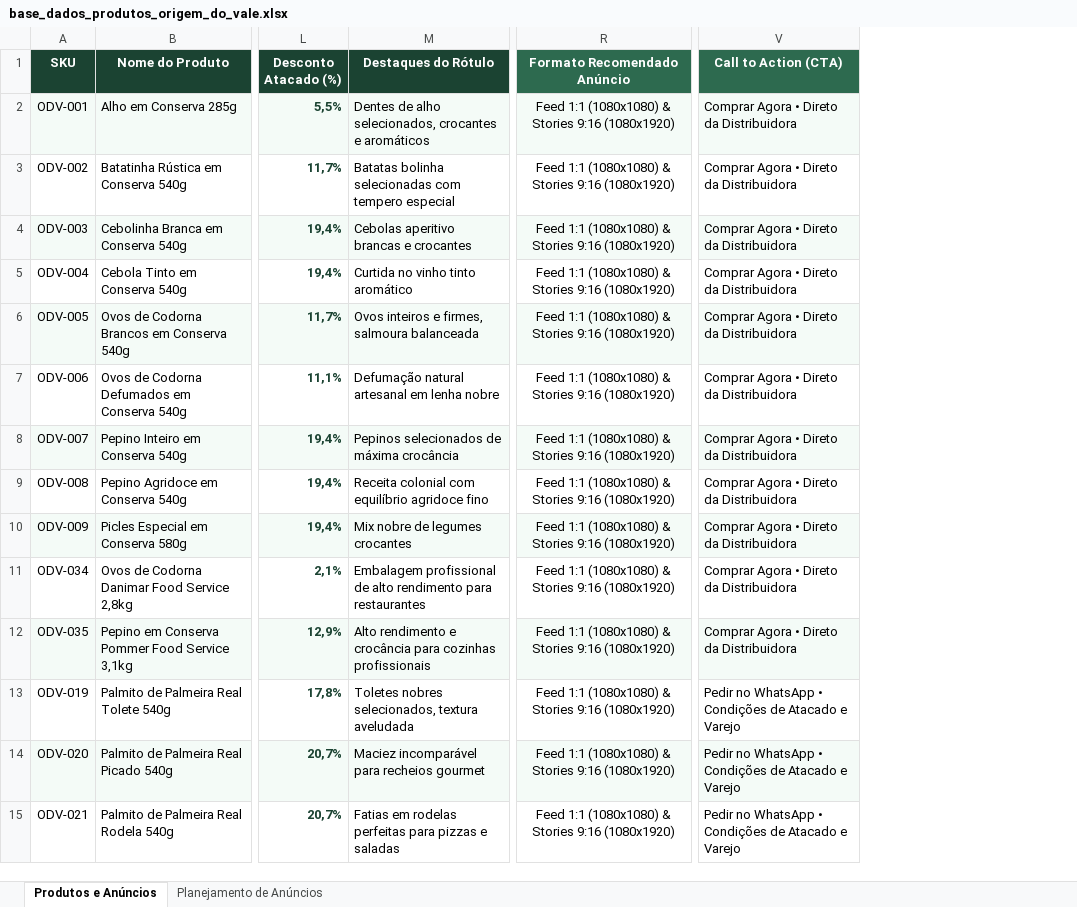
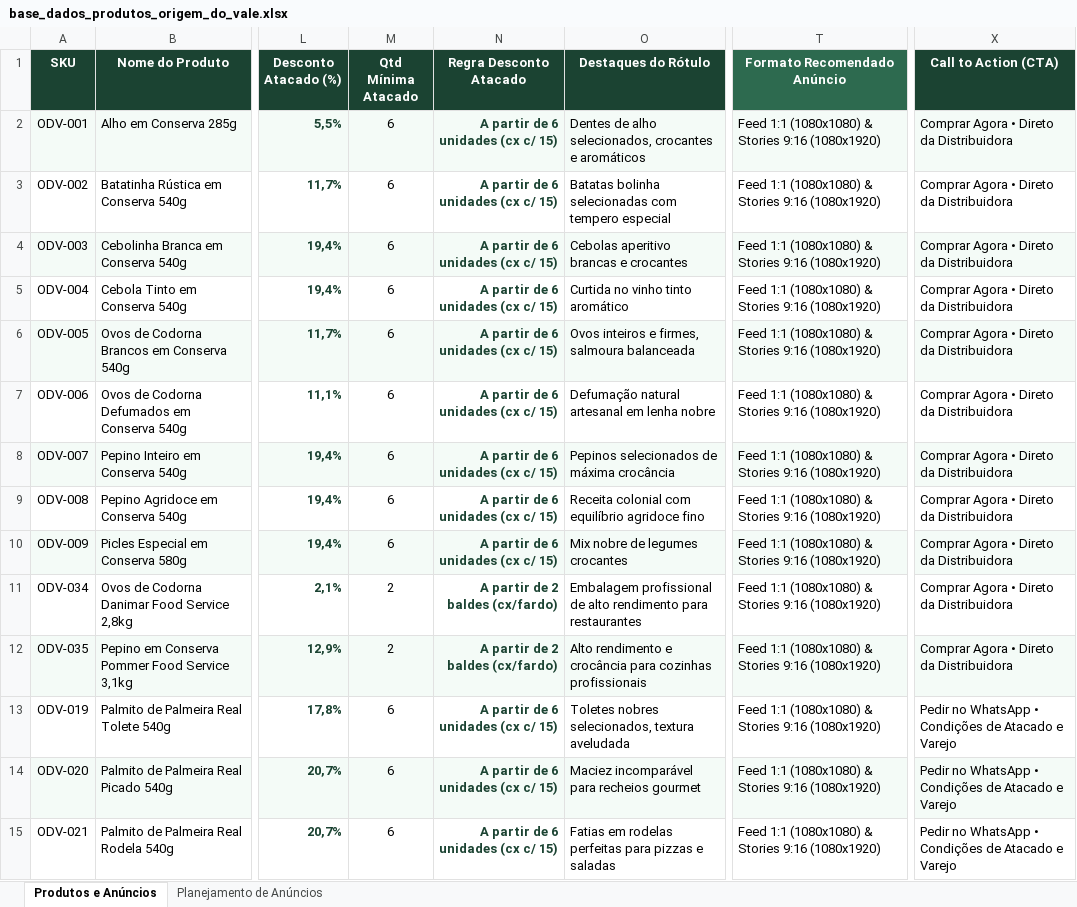
Before and after one commit to raruffles/portfolio2026, an Excel workbook: clientes/origem-do-vale/base_dados_produtos_origem_do_vale.xlsx, sheet Produtos e Anúncios, drawn as a sheet; only a part is shown, gaps mark what is left out; values as stored, in another font and other column widths than the file's, no borders; addresses are those after the commit; the diff covers the shown part only; the diff names each change by its address in the sheet, - before the commit and + after, or states it on an @@ line.

Commit message:
feat(origem-do-vale): navegacao por grupo, automacao de atacado inteligente e correcao utf-8 whatsapp

```diff
--- a/clientes/origem-do-vale/base_dados_produtos_origem_do_vale.xlsx (sheet Produtos e Anúncios)
+++ b/clientes/origem-do-vale/base_dados_produtos_origem_do_vale.xlsx (sheet Produtos e Anúncios)
+column M (Qtd Mínima Atacado), rows 2-15: 6 | 6 | 6 | 6 | 6 | 6 | 6 | 6 | 6 | 2 | 2 | 6 | 6 | 6
+column N (Regra Desconto Atacado), rows 2-15: A partir de 6 unidades (cx c/ 15) | A partir de 6 unidades (cx c/ 15) | A partir de 6 unidades (cx c/ 15) | A partir de 6 unidades (cx c/ 15) | A partir de 6 unidades (cx c/ 15) | A partir de 6 unidades (cx c/ 15) | A partir de 6 unidades (cx c/ 15) | A partir de 6 unidades (cx c/ 15) | A partir de 6 unidades (cx c/ 15) | A partir de 2 baldes (cx/fardo) | A partir de 2 baldes (cx/fardo) | A partir de 6 unidades (cx c/ 15) | A partir de 6 unidades (cx c/ 15) | A partir de 6 unidades (cx c/ 15)
-X1 fill: #2D6A4F
+X1 fill: #1B4332
-T2:T15 alignment: center
+T2:T15 alignment: left
```
Also changed, not shown: cell formats elsewhere in this sheet, 6 other files.
